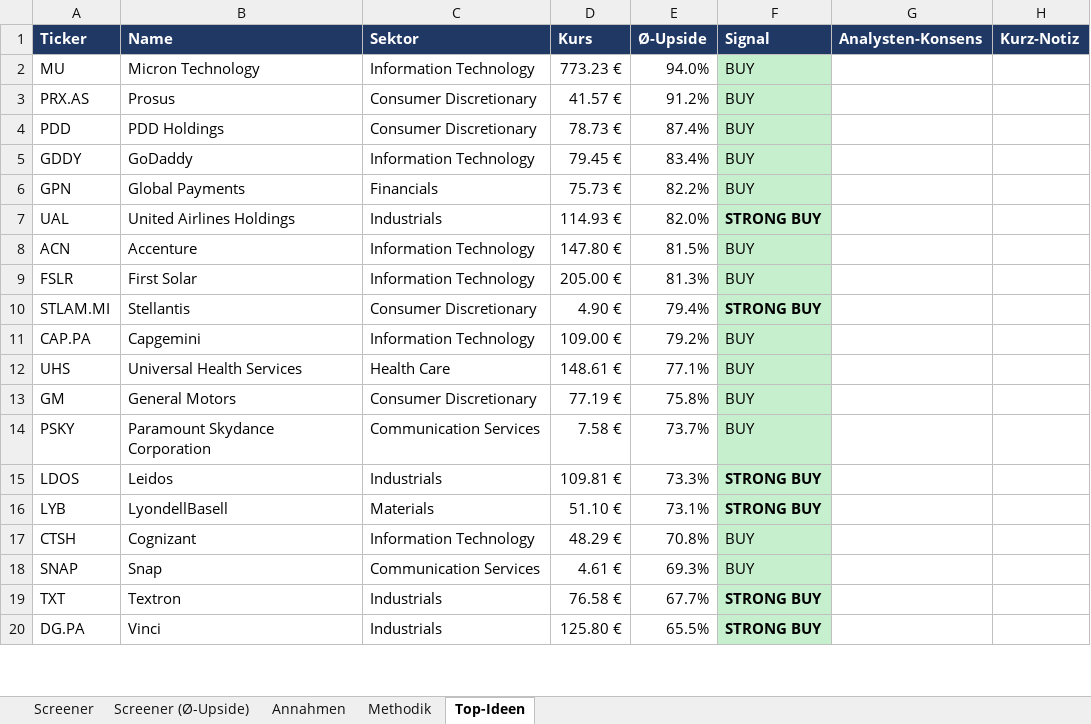
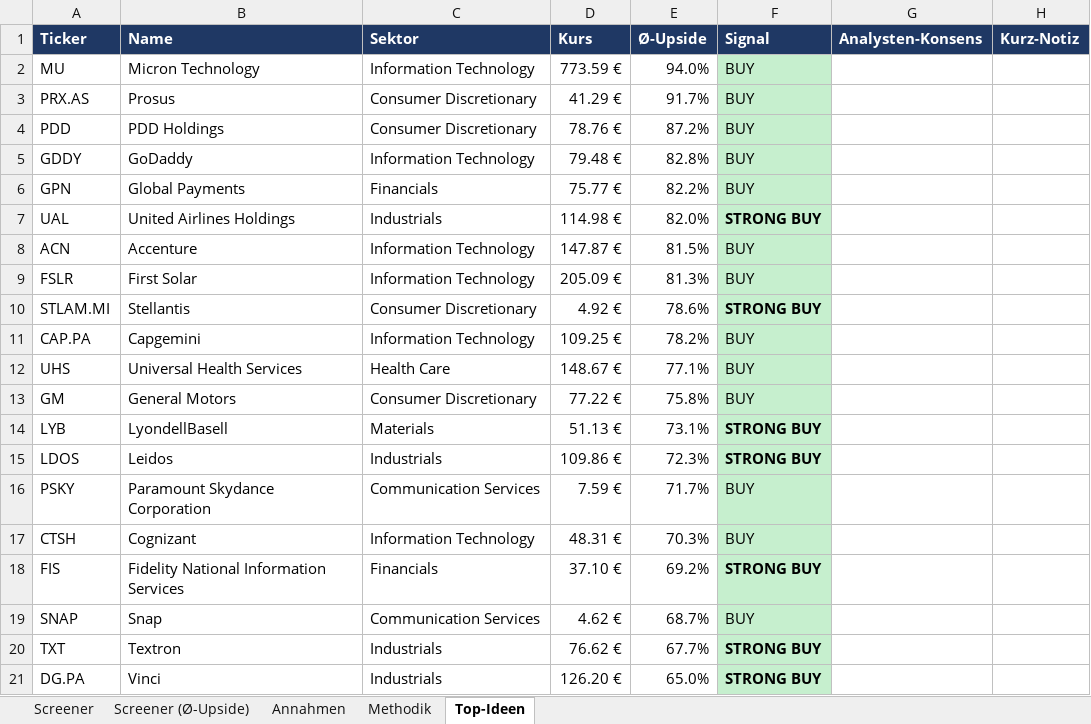
Before and after one commit to KenanBiberci/Aktien, an Excel workbook: sp500_valuation/output/latest.xlsx, sheet Top-Ideen, drawn as a sheet; only a part is shown; values as stored, in another font and other column widths than the file's, no borders; removed rows and columns are numbered as before the commit, all else as after; the diff covers the shown part only; the diff names each change by its address in the sheet, - before the commit and + after, or states it on an @@ line.

```diff
--- a/sp500_valuation/output/latest.xlsx (sheet Top-Ideen)
+++ b/sp500_valuation/output/latest.xlsx (sheet Top-Ideen)
-D2 (Kurs): 773.23 €
+D2 (Kurs): 773.59 €
-D3 (Kurs): 41.57 €
+D3 (Kurs): 41.29 €
-E3 (Ø-Upside): 91.2%
+E3 (Ø-Upside): 91.7%
-D4 (Kurs): 78.73 €
+D4 (Kurs): 78.76 €
-E4 (Ø-Upside): 87.4%
+E4 (Ø-Upside): 87.2%
-D5 (Kurs): 79.45 €
+D5 (Kurs): 79.48 €
-E5 (Ø-Upside): 83.4%
+E5 (Ø-Upside): 82.8%
-D6 (Kurs): 75.73 €
+D6 (Kurs): 75.77 €
-D7 (Kurs): 114.93 €
+D7 (Kurs): 114.98 €
-D8 (Kurs): 147.80 €
+D8 (Kurs): 147.87 €
-D9 (Kurs): 205.00 €
+D9 (Kurs): 205.09 €
-D10 (Kurs): 4.90 €
+D10 (Kurs): 4.92 €
-E10 (Ø-Upside): 79.4%
+E10 (Ø-Upside): 78.6%
-D11 (Kurs): 109.00 €
+D11 (Kurs): 109.25 €
-E11 (Ø-Upside): 79.2%
+E11 (Ø-Upside): 78.2%
-D12 (Kurs): 148.61 €
+D12 (Kurs): 148.67 €
-D13 (Kurs): 77.19 €
+D13 (Kurs): 77.22 €
-row 14: PSKY | Paramount Skydance Corporation | Communication Services | 7.58 € | 73.7% | BUY
-row 15: LDOS | Leidos | Industrials | 109.81 € | 73.3% | STRONG BUY
-D14 (Kurs): 51.10 €
+D14 (Kurs): 51.13 €
+row 15: LDOS | Leidos | Industrials | 109.86 € | 72.3% | STRONG BUY
+row 16: PSKY | Paramount Skydance Corporation | Communication Services | 7.59 € | 71.7% | BUY
-D17 (Kurs): 48.29 €
+D17 (Kurs): 48.31 €
-E17 (Ø-Upside): 70.8%
+E17 (Ø-Upside): 70.3%
+row 18: FIS | Fidelity National Information Services | Financials | 37.10 € | 69.2% | STRONG BUY
-D19 (Kurs): 4.61 €
+D19 (Kurs): 4.62 €
-E19 (Ø-Upside): 69.3%
+E19 (Ø-Upside): 68.7%
-D20 (Kurs): 76.58 €
+D20 (Kurs): 76.62 €
-D21 (Kurs): 125.80 €
+D21 (Kurs): 126.20 €
-E21 (Ø-Upside): 65.5%
+E21 (Ø-Upside): 65.0%
```
Also changed, not shown: 43 added rows, 43 removed rows, 120 edited cells and cell formats elsewhere in this sheet, sheet Screener (Ø-Upside), sheet Screener, sheet Annahmen, sheet Methodik, 1 other file.
